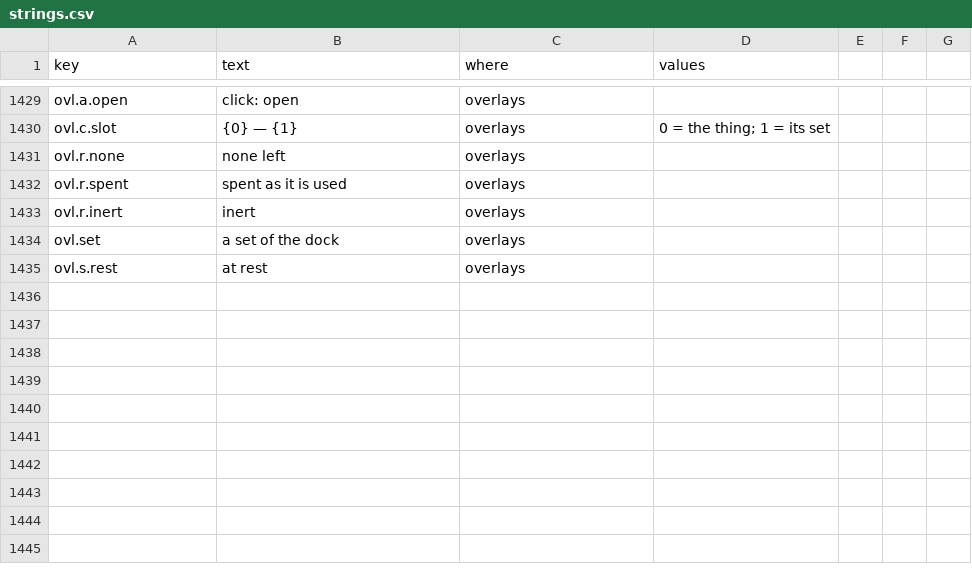
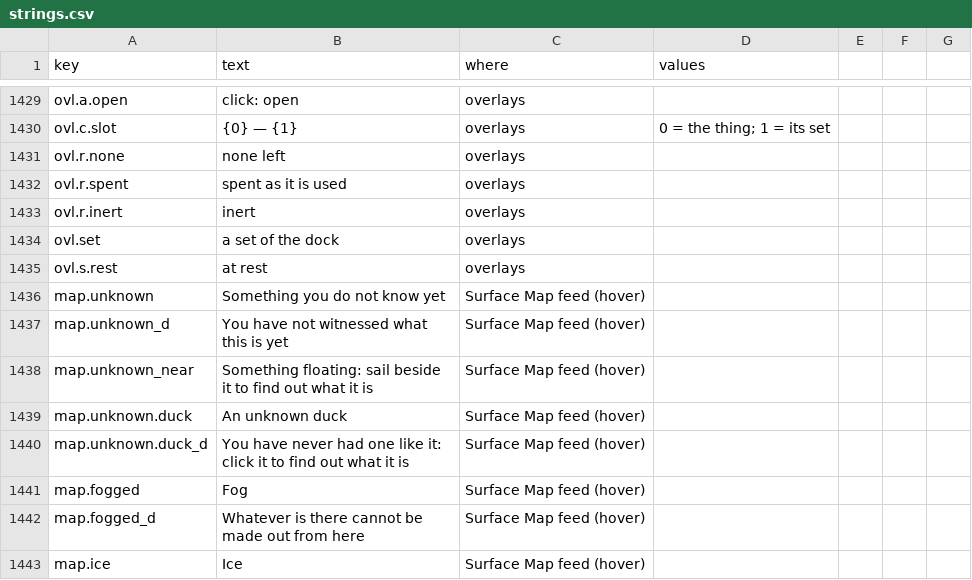
Before and after one commit to jamesmhoag/infinitelight, a CSV file: content/strings.csv, drawn as a sheet; only a part is shown, gaps mark what is left out.

```diff
--- a/content/strings.csv
+++ b/content/strings.csv
@@ -1570 +1570,9 @@ ovl.set,a set of the dock,overlays,
 ovl.s.rest,at rest,overlays,
+map.unknown,Something you do not know yet,Surface Map feed (hover),
+map.unknown_d,"You have not witnessed what this is yet",Surface Map feed (hover),
+map.unknown_near,"Something floating: sail beside it to find out what it is",Surface Map feed (hover),
+map.unknown.duck,An unknown duck,Surface Map feed (hover),
+map.unknown.duck_d,"You have never had one like it: click it to find out what it is",Surface Map feed (hover),
+map.fogged,Fog,Surface Map feed (hover),
+map.fogged_d,"Whatever is there cannot be made out from here",Surface Map feed (hover),
+map.ice,Ice,Surface Map feed (hover),
```
Also changed, not shown: content/shop_items.csv, content/tuners.csv, 7 other files.
